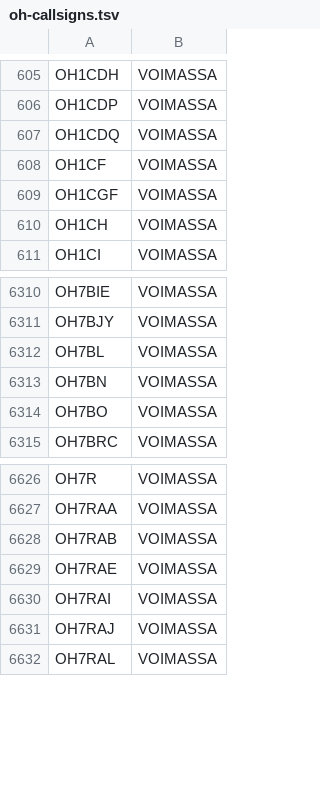
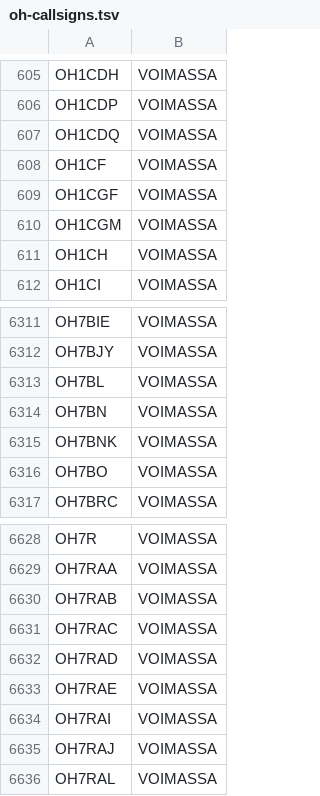
Before and after one commit to OH6AD/koolit, a TSV file: oh-callsigns.tsv, drawn as a sheet; only a part is shown, gaps mark what is left out; the diff names each change by its address in the sheet, - before the commit and + after, or states it on an @@ line.

Commit message:
Update call signs

```diff
--- a/oh-callsigns.tsv
+++ b/oh-callsigns.tsv
+row 610: OH1CGM | VOIMASSA
+row 6315: OH7BNK | VOIMASSA
+row 6631: OH7RAC | VOIMASSA
+row 6632: OH7RAD | VOIMASSA
```
